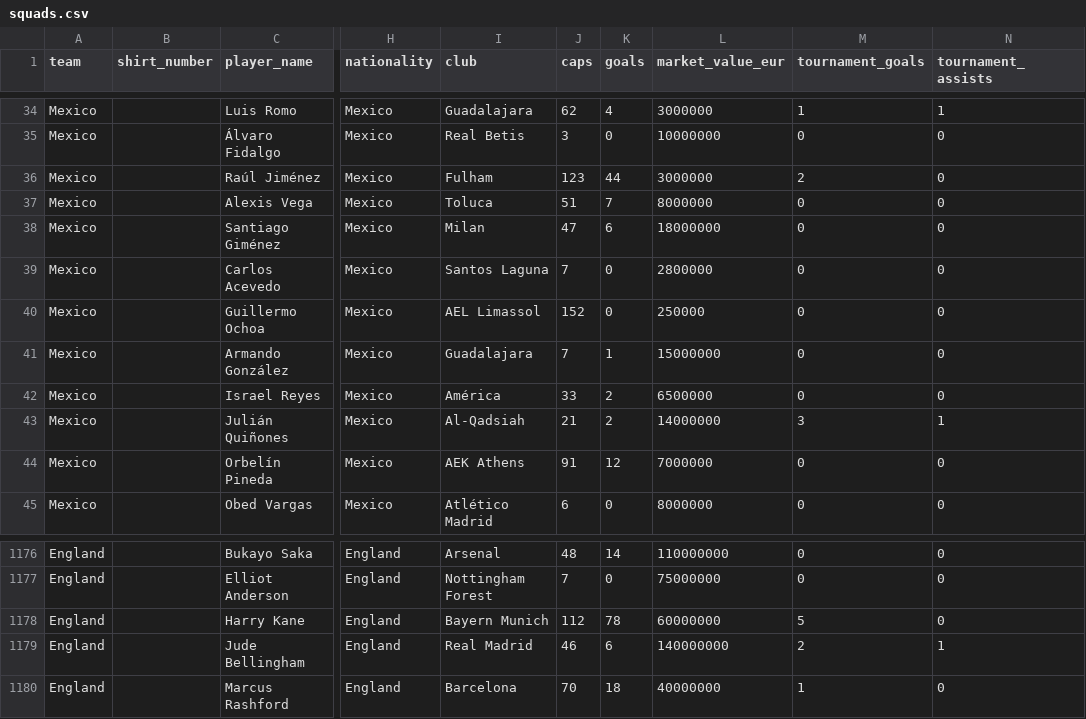
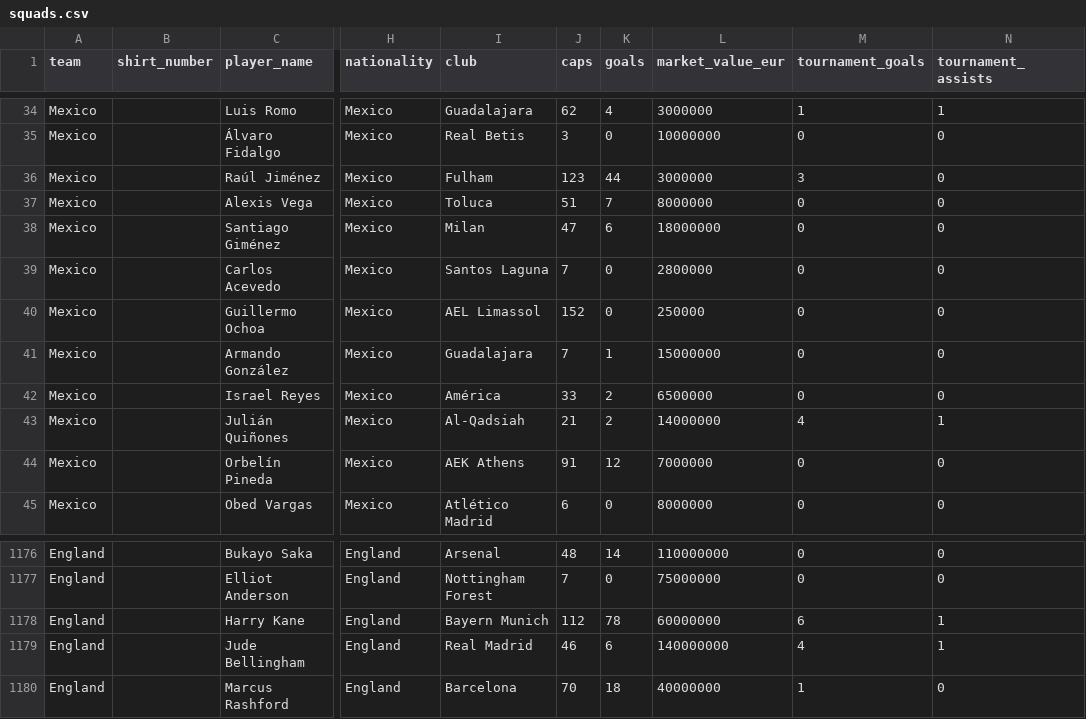
Before and after one commit to ieuyar/WC26, a CSV file: squads.csv, drawn as a sheet; only a part is shown, gaps mark what is left out; the diff names each change by its address in the sheet, - before the commit and + after, or states it on an @@ line.

```diff
--- a/squads.csv
+++ b/squads.csv
-M36 (tournament_goals): 2
+M36 (tournament_goals): 3
-M43 (tournament_goals): 3
+M43 (tournament_goals): 4
-M1178 (tournament_goals): 5
+M1178 (tournament_goals): 6
-N1178 (tournament_assists): 0
+N1178 (tournament_assists): 1
-M1179 (tournament_goals): 2
+M1179 (tournament_goals): 4
```
Also changed, not shown: 2 other files.
